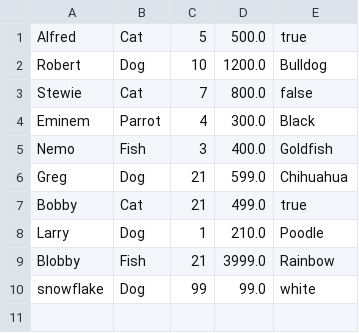
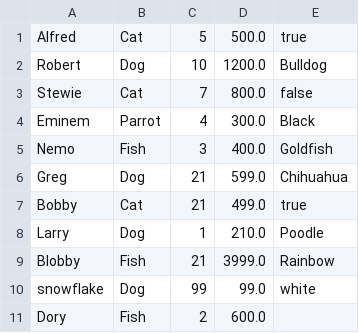
Before and after one commit to harishuss1/Java-PetShop, a CSV file: code/petshop/src/main/resources/animals.csv, drawn as a sheet; the diff names each change by its address in the sheet, - before the commit and + after, or states it on an @@ line.

```diff
--- a/code/petshop/src/main/resources/animals.csv
+++ b/code/petshop/src/main/resources/animals.csv
+row 11: Dory | Fish | 2 | 600.0
```
Also changed, not shown: code/petshop/target/classes/animals.csv, 8 other files.
